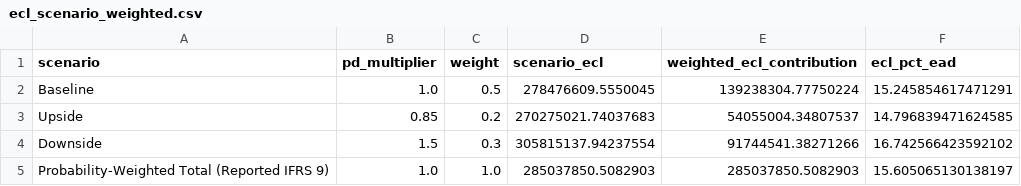
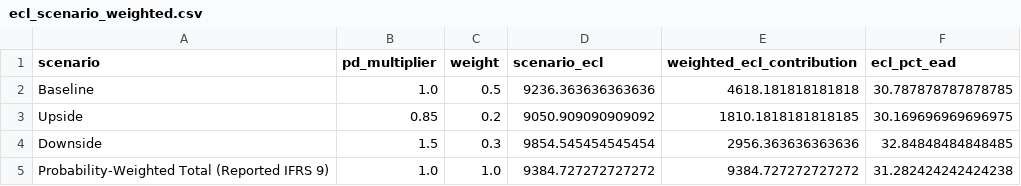
Before and after one commit to tharungajula2/retail-credit-risk, a CSV file: outputs/tables/ecl_scenario_weighted.csv, drawn as a sheet.

```diff
--- a/outputs/tables/ecl_scenario_weighted.csv
+++ b/outputs/tables/ecl_scenario_weighted.csv
@@ -1,5 +1,5 @@
 scenario,pd_multiplier,weight,scenario_ecl,weighted_ecl_contribution,ecl_pct_ead
-Baseline,1.0,0.5,278476609.5550045,139238304.77750224,15.245854617471291
-Upside,0.85,0.2,270275021.74037683,54055004.34807537,14.796839471624585
-Downside,1.5,0.3,305815137.94237554,91744541.38271266,16.742566423592102
-Probability-Weighted Total (Reported IFRS 9),1.0,1.0,285037850.5082903,285037850.5082903,15.605065130138197
+Baseline,1.0,0.5,9236.363636363636,4618.181818181818,30.787878787878785
+Upside,0.85,0.2,9050.909090909092,1810.1818181818185,30.169696969696975
+Downside,1.5,0.3,9854.545454545454,2956.363636363636,32.84848484848485
+Probability-Weighted Total (Reported IFRS 9),1.0,1.0,9384.727272727272,9384.727272727272,31.282424242424238
```
Also changed, not shown: outputs/tables/expected_loss_summary.csv, outputs/tables/vintage_curves.csv, 2 other files.
